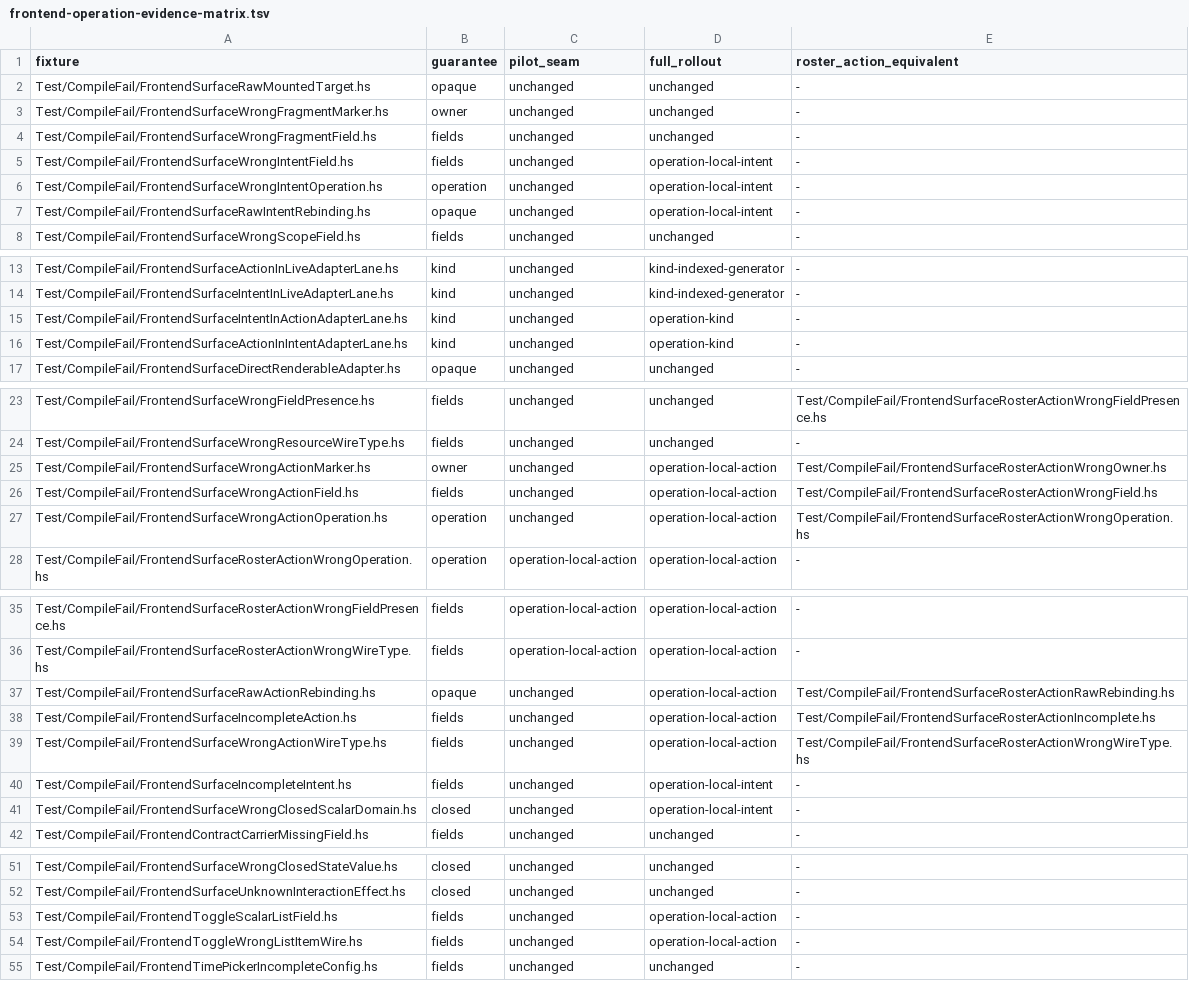
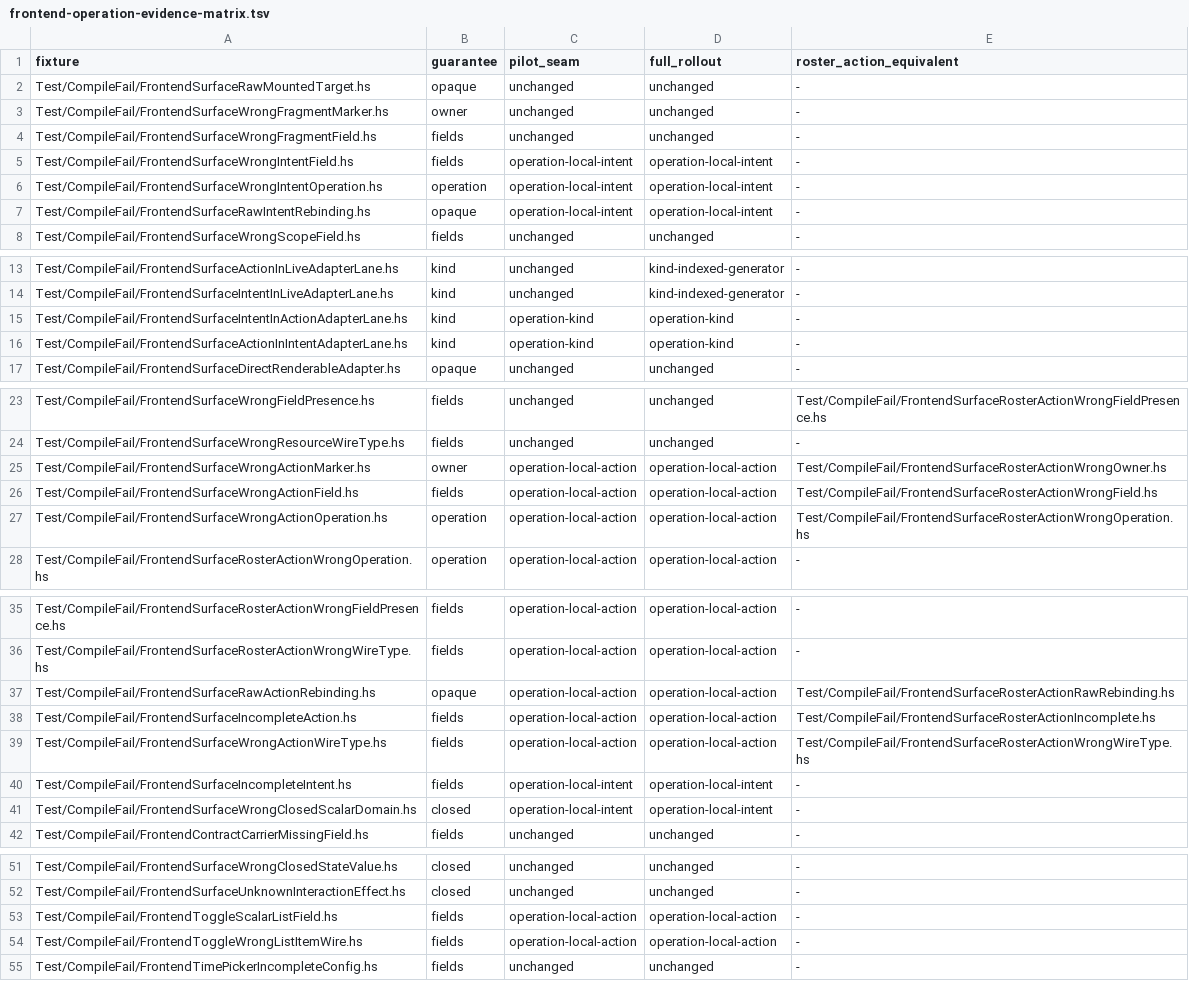
Before and after one commit to BeaudanBrown/ihp-roster, a TSV file: Config/nix/frontend-operation-evidence-matrix.tsv, drawn as a sheet; only a part is shown, gaps mark what is left out.

Commit message:
Roll out operation-local frontend request evidence (#347)

```diff
--- a/Config/nix/frontend-operation-evidence-matrix.tsv
+++ b/Config/nix/frontend-operation-evidence-matrix.tsv
@@ -4,5 +4,5 @@ Test/CompileFail/FrontendSurfaceWrongFragmentMarker.hs	owner	unchanged	unchanged
 Test/CompileFail/FrontendSurfaceWrongFragmentField.hs	fields	unchanged	unchanged	-
-Test/CompileFail/FrontendSurfaceWrongIntentField.hs	fields	unchanged	operation-local-intent	-
-Test/CompileFail/FrontendSurfaceWrongIntentOperation.hs	operation	unchanged	operation-local-intent	-
-Test/CompileFail/FrontendSurfaceRawIntentRebinding.hs	opaque	unchanged	operation-local-intent	-
+Test/CompileFail/FrontendSurfaceWrongIntentField.hs	fields	operation-local-intent	operation-local-intent	-
+Test/CompileFail/FrontendSurfaceWrongIntentOperation.hs	operation	operation-local-intent	operation-local-intent	-
+Test/CompileFail/FrontendSurfaceRawIntentRebinding.hs	opaque	operation-local-intent	operation-local-intent	-
 Test/CompileFail/FrontendSurfaceWrongScopeField.hs	fields	unchanged	unchanged	-
@@ -14,4 +14,4 @@ Test/CompileFail/FrontendSurfaceActionInLiveAdapterLane.hs	kind	unchanged	kind-i
 Test/CompileFail/FrontendSurfaceIntentInLiveAdapterLane.hs	kind	unchanged	kind-indexed-generator	-
-Test/CompileFail/FrontendSurfaceIntentInActionAdapterLane.hs	kind	unchanged	operation-kind	-
-Test/CompileFail/FrontendSurfaceActionInIntentAdapterLane.hs	kind	unchanged	operation-kind	-
+Test/CompileFail/FrontendSurfaceIntentInActionAdapterLane.hs	kind	operation-kind	operation-kind	-
+Test/CompileFail/FrontendSurfaceActionInIntentAdapterLane.hs	kind	operation-kind	operation-kind	-
 Test/CompileFail/FrontendSurfaceDirectRenderableAdapter.hs	opaque	unchanged	unchanged	-
@@ -24,5 +24,5 @@ Test/CompileFail/FrontendSurfaceWrongFieldPresence.hs	fields	unchanged	unchanged
 Test/CompileFail/FrontendSurfaceWrongResourceWireType.hs	fields	unchanged	unchanged	-
-Test/CompileFail/FrontendSurfaceWrongActionMarker.hs	owner	unchanged	operation-local-action	Test/CompileFail/FrontendSurfaceRosterActionWrongOwner.hs
-Test/CompileFail/FrontendSurfaceWrongActionField.hs	fields	unchanged	operation-local-action	Test/CompileFail/FrontendSurfaceRosterActionWrongField.hs
-Test/CompileFail/FrontendSurfaceWrongActionOperation.hs	operation	unchanged	operation-local-action	Test/CompileFail/FrontendSurfaceRosterActionWrongOperation.hs
+Test/CompileFail/FrontendSurfaceWrongActionMarker.hs	owner	operation-local-action	operation-local-action	Test/CompileFail/FrontendSurfaceRosterActionWrongOwner.hs
+Test/CompileFail/FrontendSurfaceWrongActionField.hs	fields	operation-local-action	operation-local-action	Test/CompileFail/FrontendSurfaceRosterActionWrongField.hs
+Test/CompileFail/FrontendSurfaceWrongActionOperation.hs	operation	operation-local-action	operation-local-action	Test/CompileFail/FrontendSurfaceRosterActionWrongOperation.hs
 Test/CompileFail/FrontendSurfaceRosterActionWrongOperation.hs	operation	operation-local-action	operation-local-action	-
@@ -36,7 +36,7 @@ Test/CompileFail/FrontendSurfaceRosterActionWrongFieldPresence.hs	fields	operati
 Test/CompileFail/FrontendSurfaceRosterActionWrongWireType.hs	fields	operation-local-action	operation-local-action	-
-Test/CompileFail/FrontendSurfaceRawActionRebinding.hs	opaque	unchanged	operation-local-action	Test/CompileFail/FrontendSurfaceRosterActionRawRebinding.hs
-Test/CompileFail/FrontendSurfaceIncompleteAction.hs	fields	unchanged	operation-local-action	Test/CompileFail/FrontendSurfaceRosterActionIncomplete.hs
-Test/CompileFail/FrontendSurfaceWrongActionWireType.hs	fields	unchanged	operation-local-action	Test/CompileFail/FrontendSurfaceRosterActionWrongWireType.hs
-Test/CompileFail/FrontendSurfaceIncompleteIntent.hs	fields	unchanged	operation-local-intent	-
-Test/CompileFail/FrontendSurfaceWrongClosedScalarDomain.hs	closed	unchanged	operation-local-intent	-
+Test/CompileFail/FrontendSurfaceRawActionRebinding.hs	opaque	operation-local-action	operation-local-action	Test/CompileFail/FrontendSurfaceRosterActionRawRebinding.hs
+Test/CompileFail/FrontendSurfaceIncompleteAction.hs	fields	operation-local-action	operation-local-action	Test/CompileFail/FrontendSurfaceRosterActionIncomplete.hs
+Test/CompileFail/FrontendSurfaceWrongActionWireType.hs	fields	operation-local-action	operation-local-action	Test/CompileFail/FrontendSurfaceRosterActionWrongWireType.hs
+Test/CompileFail/FrontendSurfaceIncompleteIntent.hs	fields	operation-local-intent	operation-local-intent	-
+Test/CompileFail/FrontendSurfaceWrongClosedScalarDomain.hs	closed	operation-local-intent	operation-local-intent	-
 Test/CompileFail/FrontendContractCarrierMissingField.hs	fields	unchanged	unchanged	-
@@ -52,4 +52,4 @@ Test/CompileFail/FrontendSurfaceWrongClosedStateValue.hs	closed	unchanged	unchan
 Test/CompileFail/FrontendSurfaceUnknownInteractionEffect.hs	closed	unchanged	unchanged	-
-Test/CompileFail/FrontendToggleScalarListField.hs	fields	unchanged	operation-local-action	-
-Test/CompileFail/FrontendToggleWrongListItemWire.hs	fields	unchanged	operation-local-action	-
+Test/CompileFail/FrontendToggleScalarListField.hs	fields	operation-local-action	operation-local-action	-
+Test/CompileFail/FrontendToggleWrongListItemWire.hs	fields	operation-local-action	operation-local-action	-
 Test/CompileFail/FrontendTimePickerIncompleteConfig.hs	fields	unchanged	unchanged	-
```
Also changed, not shown: 46 other files.
